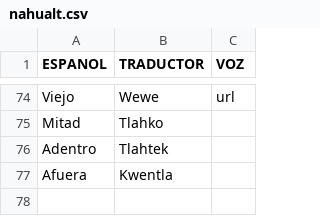
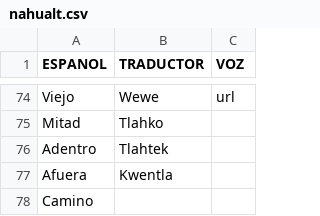
Before and after one commit to aplicacionnaualt-lgtm/diccionario, a CSV file: nahualt.csv, drawn as a sheet; only a part is shown, gaps mark what is left out; the diff names each change by its address in the sheet, - before the commit and + after, or states it on an @@ line.

Commit message:
Actualización con BOM UTF-8 para nahuatl - 2026-04-14T20:45:22.871Z

```diff
--- a/nahualt.csv
+++ b/nahualt.csv
+row 78: Camino
```
